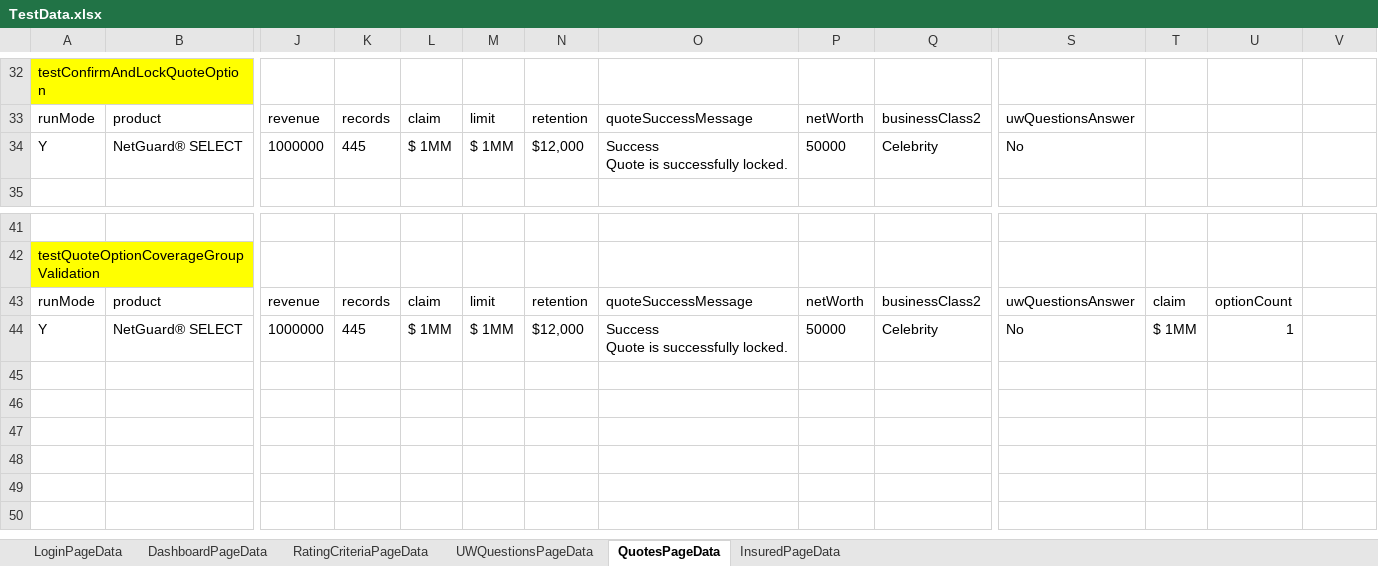
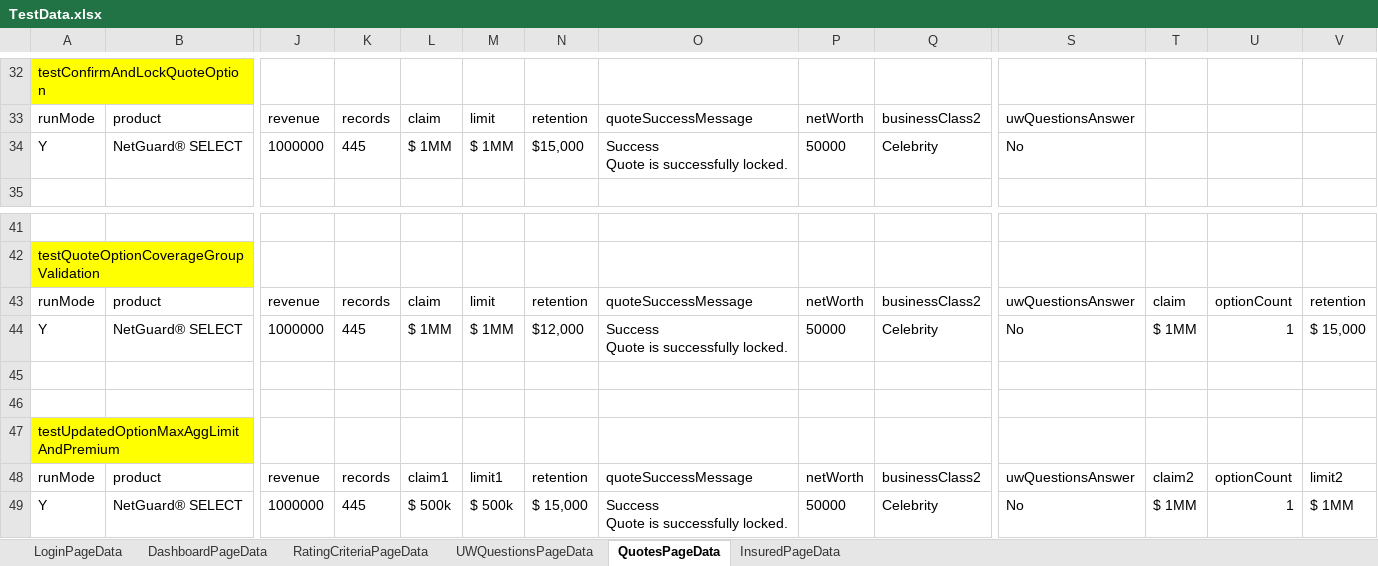
Before and after one commit to aza13/java-selenium-latest, an Excel workbook: src/main/resources/TestData.xlsx, sheet QuotesPageData, drawn as a sheet; only a part is shown, gaps mark what is left out; values as stored, in another font and other column widths than the file's, no borders; rows hold the shown columns only; ↵ is a line break in a cell; the diff names each change by its address in the sheet, - before the commit and + after, or states it on an @@ line.

```diff
--- a/src/main/resources/TestData.xlsx (sheet QuotesPageData)
+++ b/src/main/resources/TestData.xlsx (sheet QuotesPageData)
-N34: $12,000
+N34: $15,000
-V43: (empty)
+V43: retention
-V44: (empty)
+V44: $ 15,000
+row 45: (empty)
+row 46: (empty)
+row 47: testUpdatedOptionMaxAggLimitAndPremium
+row 48: runMode | product | revenue | records | claim1 | limit1 | retention | quoteSuccessMessage | netWorth | businessClass2 | uwQuestionsAnswer | claim2 | optionCount | limit2
+row 49: Y | NetGuard® SELECT | 1000000 | 445 | $ 500k | $ 500k | $ 15,000 | Success ↵ Quote is successfully locked. | 50000 | Celebrity | No | $ 1MM | 1 | $ 1MM
```
Also changed, not shown: 3 other files.
